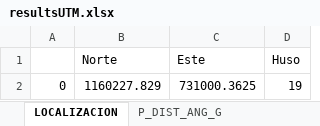
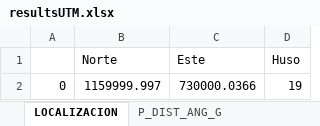
Before and after one commit to metantonio/map-draw-advance, an Excel workbook: resultsUTM.xlsx, sheet LOCALIZACION, drawn as a sheet; values as stored, in another font and other column widths than the file's, no borders; the diff names each change by its address in the sheet, - before the commit and + after, or states it on an @@ line.

```diff
--- a/resultsUTM.xlsx (sheet LOCALIZACION)
+++ b/resultsUTM.xlsx (sheet LOCALIZACION)
-B2 (Norte): 1160227.829
+B2 (Norte): 1159999.997
-C2 (Este): 731000.3625
+C2 (Este): 730000.0366
```
Also changed, not shown: sheet P_DIST_ANG_UTM, sheet P_DIST_ANG_G, 5 other files.
